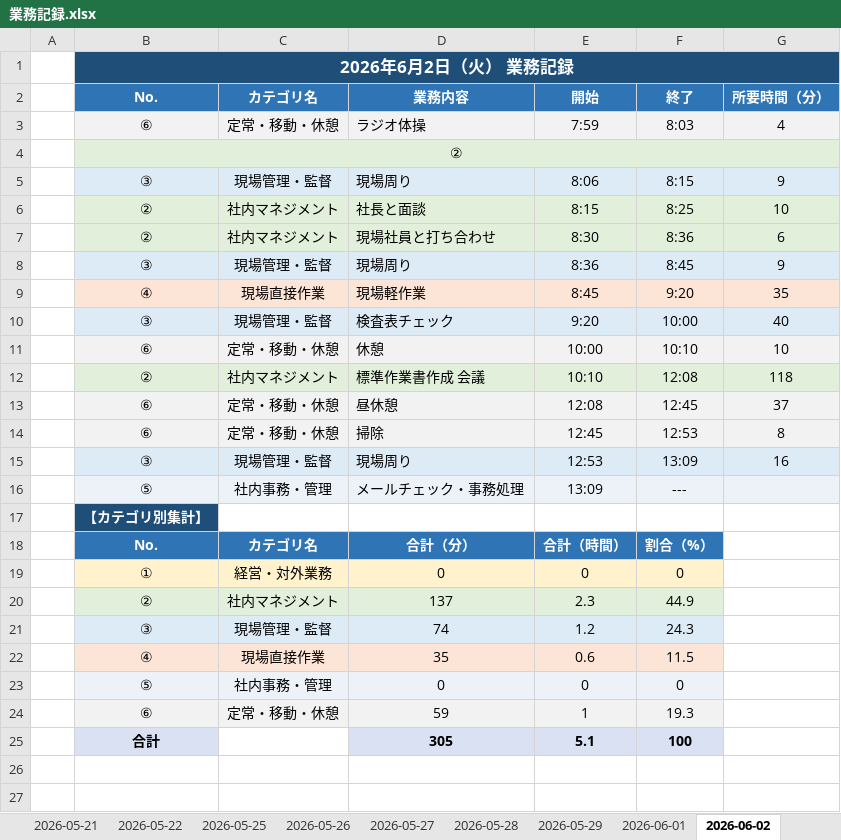
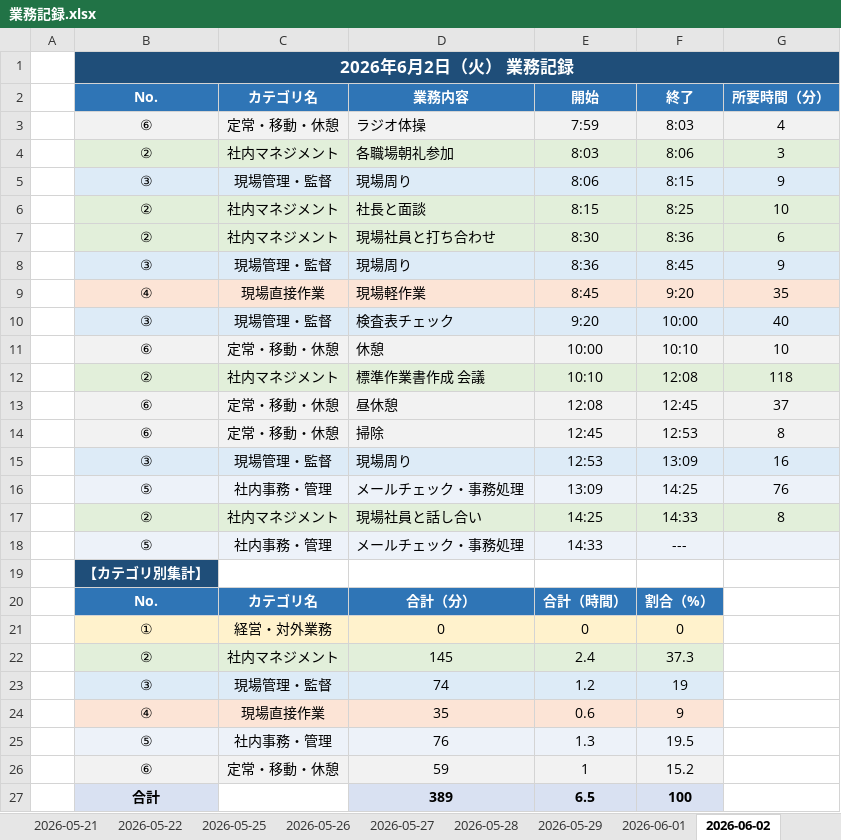
Before and after one commit to mitani38/kanagata-app, an Excel workbook: 業務記録.xlsx, sheet 2026-06-02, drawn as a sheet; values as stored, in another font and other column widths than the file's, no borders; removed rows and columns are numbered as before the commit, all else as after; the diff names each change by its address in the sheet, - before the commit and + after, or states it on an @@ line.

```diff
--- a/業務記録.xlsx (sheet 2026-06-02)
+++ b/業務記録.xlsx (sheet 2026-06-02)
-row 4:  | ②
+row 4:  | ② | 社内マネジメント | 各職場朝礼参加 | 8:03 | 8:06 | 3
+row 16:  | ⑤ | 社内事務・管理 | メールチェック・事務処理 | 13:09 | 14:25 | 76
+row 17:  | ② | 社内マネジメント | 現場社員と話し合い | 14:25 | 14:33 | 8
-E18: 13:09
+E18: 14:33
-row 20:  | ② | 社内マネジメント | 137 | 2.3 | 44.9
+row 22:  | ② | 社内マネジメント | 145 | 2.4 | 37.3
-F23: 24.3
+F23: 19
-F24: 11.5
+F24: 9
-row 23:  | ⑤ | 社内事務・管理 | 0 | 0 | 0
+row 25:  | ⑤ | 社内事務・管理 | 76 | 1.3 | 19.5
-F26: 19.3
+F26: 15.2
-D27: 305
+D27: 389
-E27: 5.1
+E27: 6.5
```
